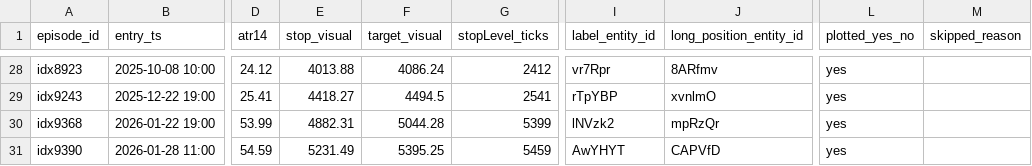
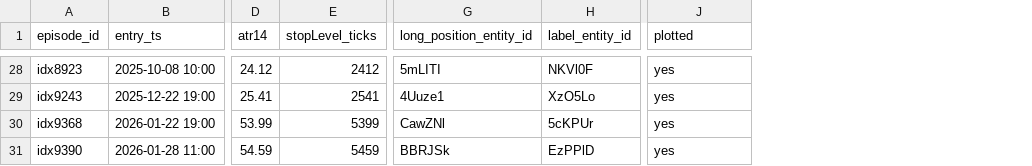
Before and after one commit to cristrein-hash/tradingview-mcp, a CSV file: my-strategy/research/revalidation/XAU_4H_L2_BPT_BOS_CHOCH/v1/results/l2_bpt_f_top_ob_rsi_strict_plot_manifest.csv, drawn as a sheet; only a part is shown, gaps mark what is left out; removed rows and columns are numbered as before the commit, all else as after; the diff covers the shown part only; the diff names each change by its address in the sheet, - before the commit and + after, or states it on an @@ line.

```diff
--- a/my-strategy/research/revalidation/XAU_4H_L2_BPT_BOS_CHOCH/v1/results/l2_bpt_f_top_ob_rsi_strict_plot_manifest.csv
+++ b/my-strategy/research/revalidation/XAU_4H_L2_BPT_BOS_CHOCH/v1/results/l2_bpt_f_top_ob_rsi_strict_plot_manifest.csv
-column E (stop_visual), rows 28-31: 4013.88 | 4418.27 | 4882.31 | 5231.49
-column F (target_visual), rows 28-31: 4086.24 | 4494.5 | 5044.28 | 5395.25
-column I (label_entity_id), rows 28-31: vr7Rpr | rTpYBP | lNVzk2 | AwYHYT
+column H (label_entity_id), rows 28-31: NKVl0F | XzO5Lo | 5cKPUr | EzPPlD
-column M (skipped_reason), empty
-J1: plotted_yes_no
+J1: plotted
-G28 (long_position_entity_id): 8ARfmv
+G28 (long_position_entity_id): 5mLITI
-G29 (long_position_entity_id): xvnlmO
+G29 (long_position_entity_id): 4Uuze1
-G30 (long_position_entity_id): mpRzQr
+G30 (long_position_entity_id): CawZNl
-G31 (long_position_entity_id): CAPVfD
+G31 (long_position_entity_id): BBRJSk
```
Also changed, not shown: 27 edited cells elsewhere in this file.
